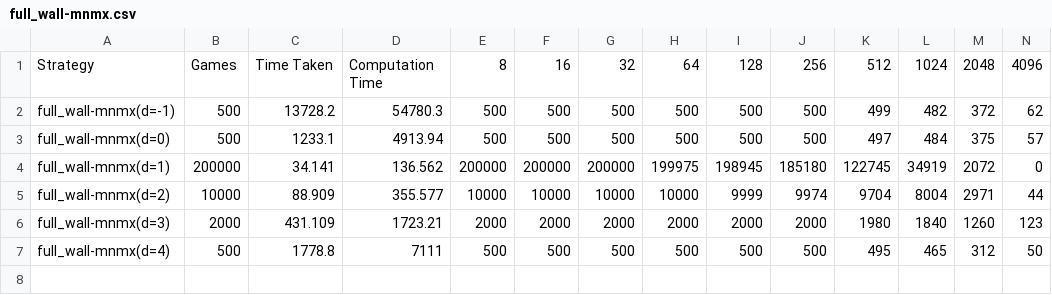
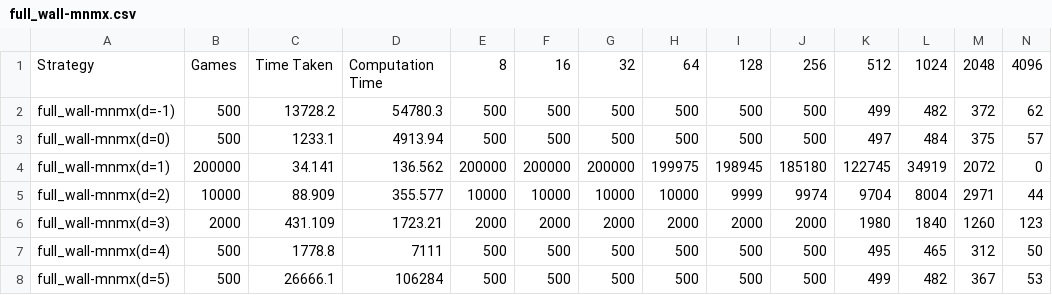
Before and after one commit to qpwoeirut/2048-solver, a CSV file: results/full_wall-mnmx.csv, drawn as a sheet; only a part is shown; rows hold the shown columns only; the diff names each change by its address in the sheet, - before the commit and + after, or states it on an @@ line.

Commit message:
add rest of full_wall-mnmx, all of full_wall-expmx, some of wall_gap-rnd_t

```diff
--- a/results/full_wall-mnmx.csv
+++ b/results/full_wall-mnmx.csv
+row 8: full_wall-mnmx(d=5) | 500 | 26666.1 | 106284 | 500 | 500 | 500 | 500 | 500 | 500 | 499 | 482 | 367 | 53
```
Also changed, not shown: 2 other files.
